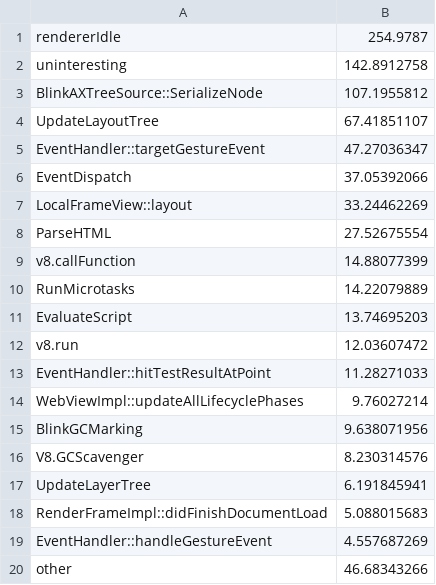
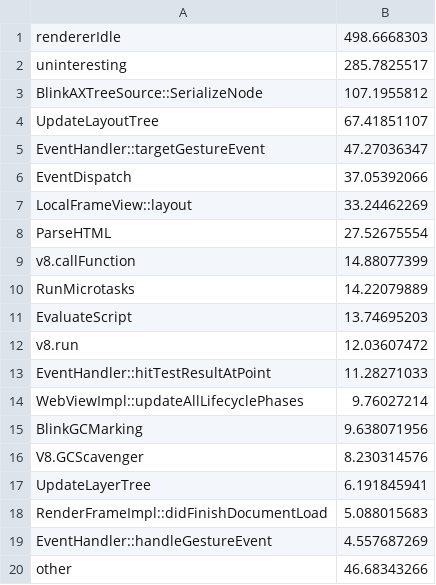
Before and after one commit to kjd564/input_latency_analysis, a CSV file: data/gestureScrollBeginTD_all.csv, drawn as a sheet.

```diff
--- a/data/gestureScrollBeginTD_all.csv
+++ b/data/gestureScrollBeginTD_all.csv
@@ -1,3 +1,3 @@
-rendererIdle,254.9787
-uninteresting,142.8912758
+rendererIdle,498.6668303
+uninteresting,285.7825517
 BlinkAXTreeSource::SerializeNode,107.1955812
```
Also changed, not shown: data/gestureScrollBegin_all.csv, data/gestureScrollUpdateTD_all.csv, 3 other files.
